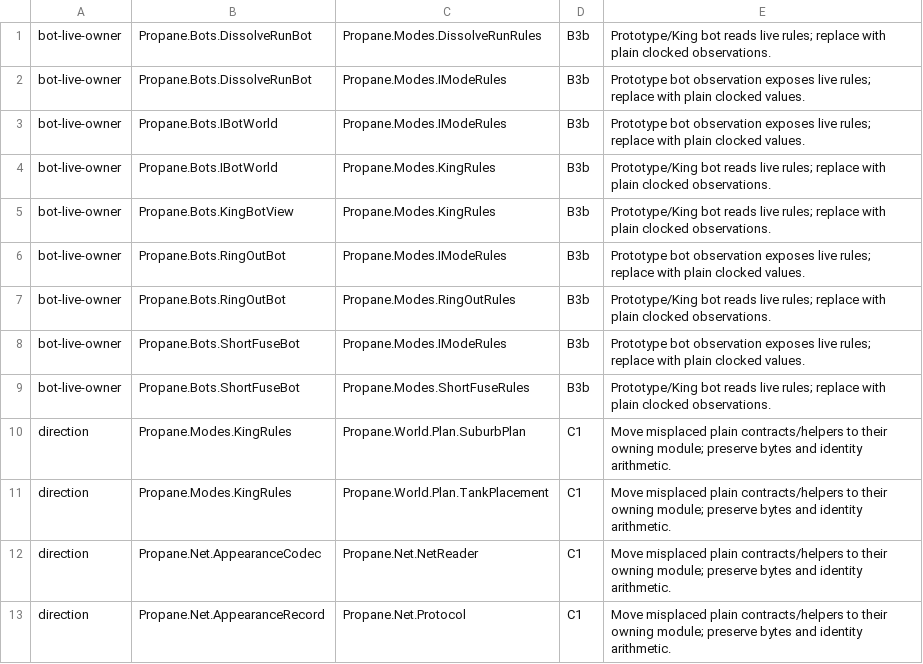
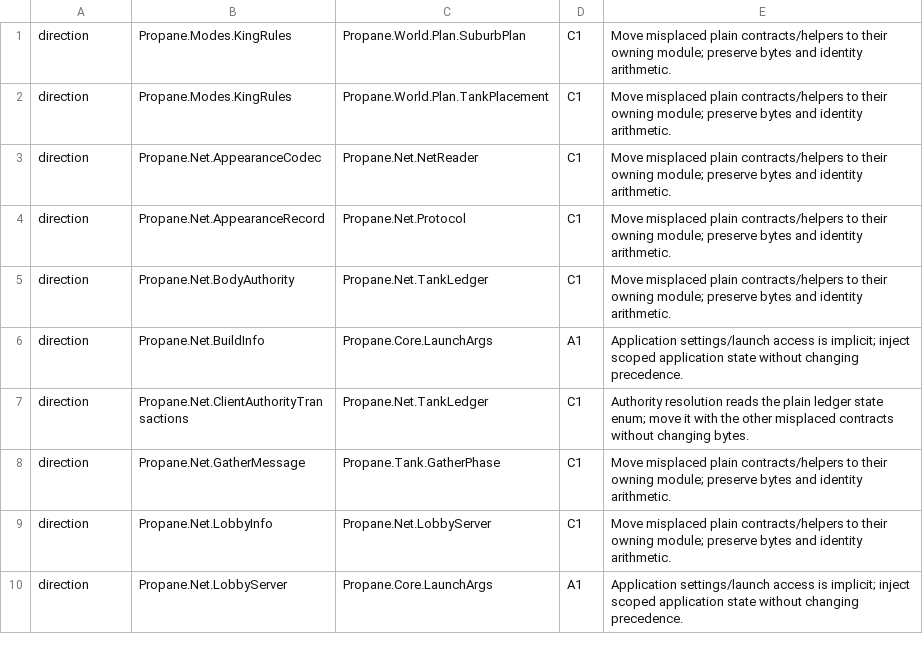
Before and after one commit to talmage89/propane-game, a TSV file: tools/architecture/baseline.tsv, drawn as a sheet; only a part is shown; the shorter side is filled out with more unchanged rows.

Commit message:
Replace prototype live rule reads with plain observations
Give HUDs and the Lab overlay copied presentation values at an explicit mode clock. Preserve allocation-free bot read points through scalar and struct observations, and keep King conversion in the Rules projection. No rule mutation, callbacks, clocks, RNG or arena mechanics move; remove the nine resolved live-bot dependency exceptions.

```diff
--- a/tools/architecture/baseline.tsv
+++ b/tools/architecture/baseline.tsv
@@ -1,10 +1 @@
-bot-live-owner	Propane.Bots.DissolveRunBot	Propane.Modes.DissolveRunRules	B3b	Prototype/King bot reads live rules; replace with plain clocked observations.
-bot-live-owner	Propane.Bots.DissolveRunBot	Propane.Modes.IModeRules	B3b	Prototype bot observation exposes live rules; replace with plain clocked values.
-bot-live-owner	Propane.Bots.IBotWorld	Propane.Modes.IModeRules	B3b	Prototype bot observation exposes live rules; replace with plain clocked values.
-bot-live-owner	Propane.Bots.IBotWorld	Propane.Modes.KingRules	B3b	Prototype/King bot reads live rules; replace with plain clocked observations.
-bot-live-owner	Propane.Bots.KingBotView	Propane.Modes.KingRules	B3b	Prototype/King bot reads live rules; replace with plain clocked observations.
-bot-live-owner	Propane.Bots.RingOutBot	Propane.Modes.IModeRules	B3b	Prototype bot observation exposes live rules; replace with plain clocked values.
-bot-live-owner	Propane.Bots.RingOutBot	Propane.Modes.RingOutRules	B3b	Prototype/King bot reads live rules; replace with plain clocked observations.
-bot-live-owner	Propane.Bots.ShortFuseBot	Propane.Modes.IModeRules	B3b	Prototype bot observation exposes live rules; replace with plain clocked values.
-bot-live-owner	Propane.Bots.ShortFuseBot	Propane.Modes.ShortFuseRules	B3b	Prototype/King bot reads live rules; replace with plain clocked observations.
 direction	Propane.Modes.KingRules	Propane.World.Plan.SuburbPlan	C1	Move misplaced plain contracts/helpers to their owning module; preserve bytes and identity arithmetic.
```
Also changed, not shown: 21 other files.
